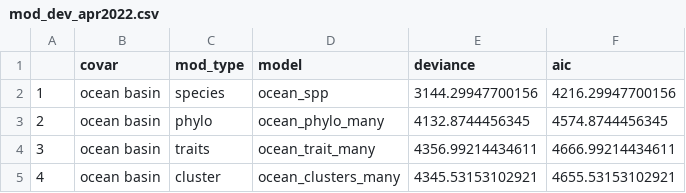
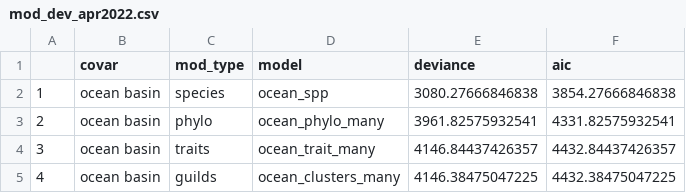
Before and after one commit to CHANGE-Lab/albacore-diet-global, a CSV file: data/output_data/mod_dev_apr2022.csv, drawn as a sheet.

Commit message:
+ Updated model comparisons

```diff
--- a/data/output_data/mod_dev_apr2022.csv
+++ b/data/output_data/mod_dev_apr2022.csv
@@ -1,5 +1,5 @@
 "","covar","mod_type","model","deviance","aic"
-"1","ocean basin","species","ocean_spp",3144.29947700156,4216.29947700156
-"2","ocean basin","phylo","ocean_phylo_many",4132.8744456345,4574.8744456345
-"3","ocean basin","traits","ocean_trait_many",4356.99214434611,4666.99214434611
-"4","ocean basin","cluster","ocean_clusters_many",4345.53153102921,4655.53153102921
+"1","ocean basin","species","ocean_spp",3080.27666846838,3854.27666846838
+"2","ocean basin","phylo","ocean_phylo_many",3961.82575932541,4331.82575932541
+"3","ocean basin","traits","ocean_trait_many",4146.84437426357,4432.84437426357
+"4","ocean basin","guilds","ocean_clusters_many",4146.38475047225,4432.38475047225
```
Also changed, not shown: data/output_data/mod_dev_lasso_apr2022.csv, 15 other files.
